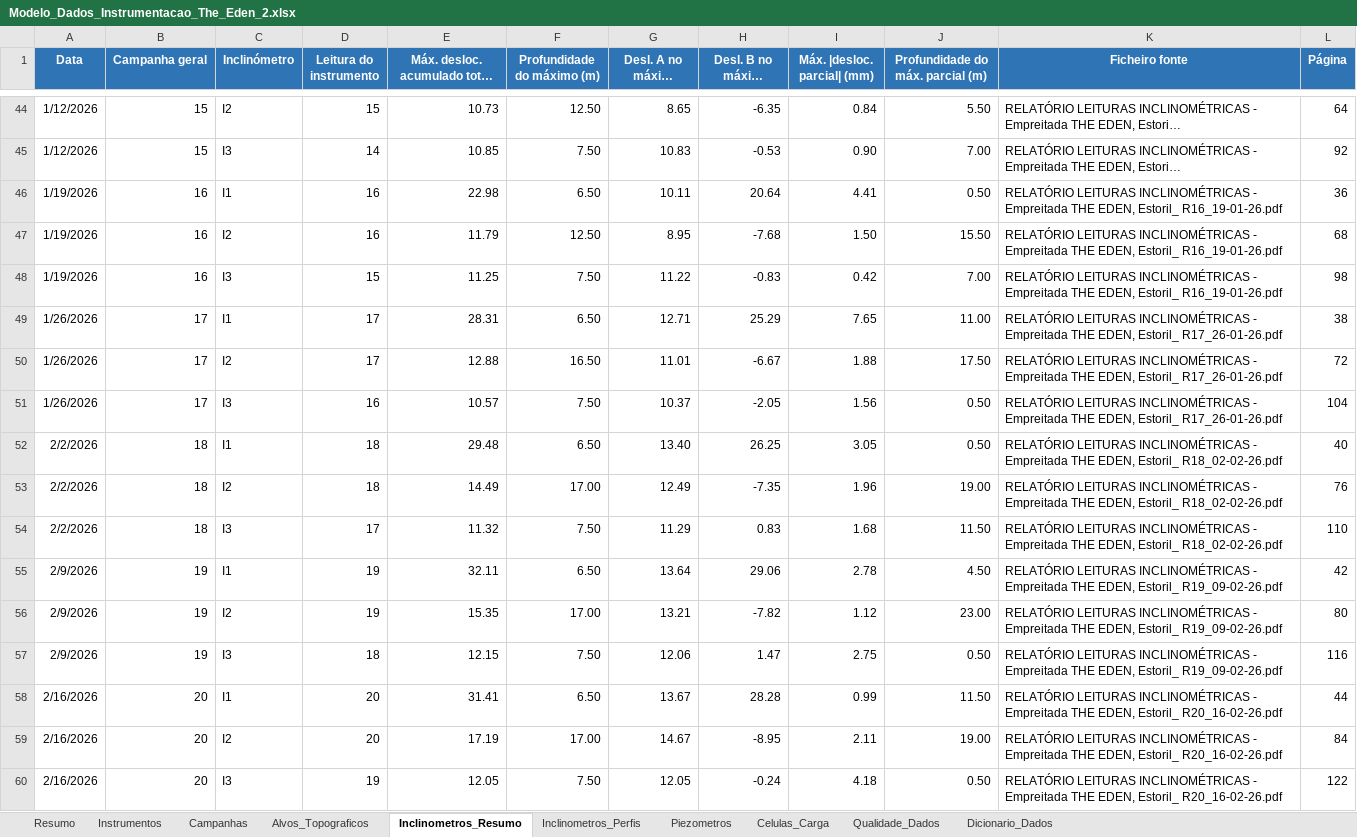
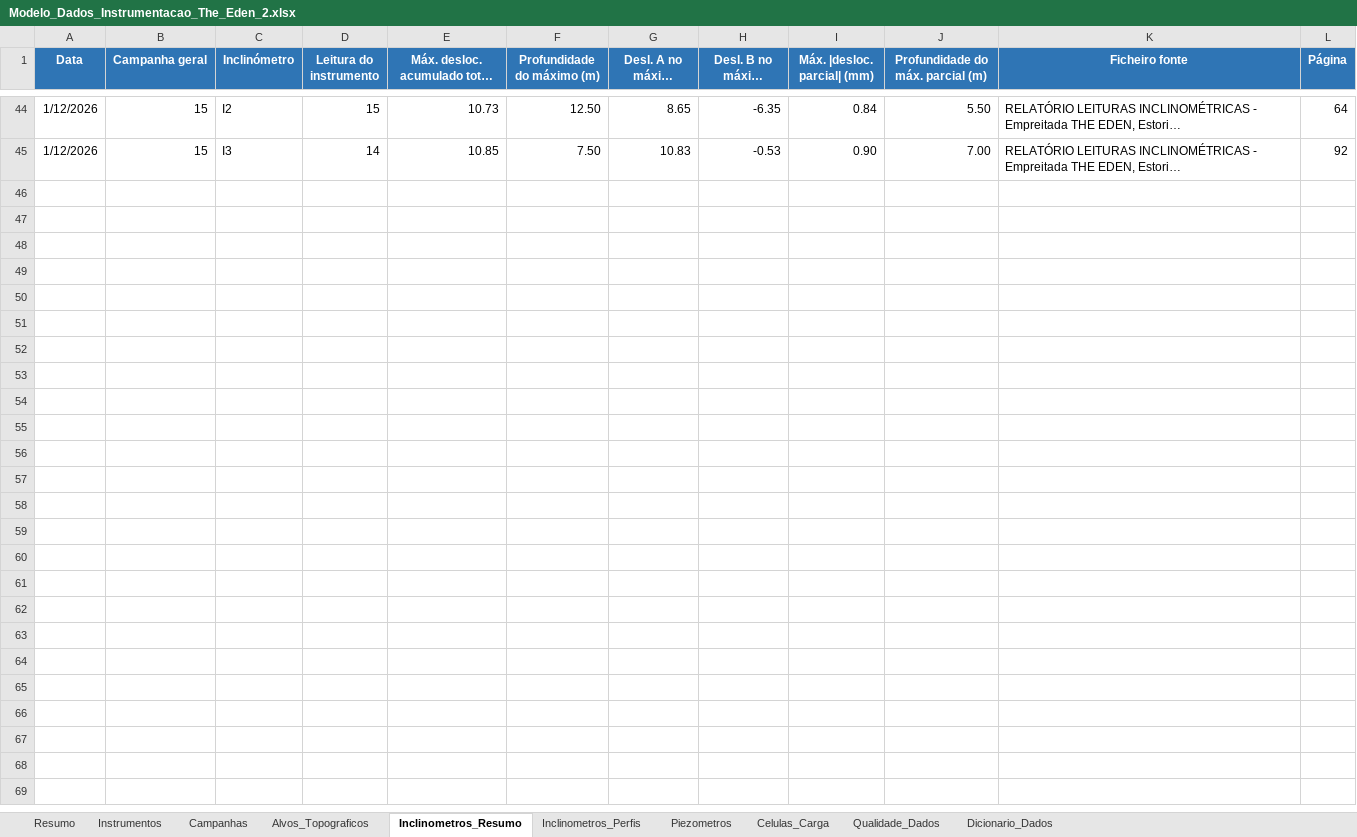
Before and after one commit to joaocarvalho6sus/app-eden-instrumenta-o, an Excel workbook: Modelo_Dados_Instrumentacao_The_Eden_2.xlsx, sheet Inclinometros_Resumo, drawn as a sheet; only a part is shown, gaps mark what is left out; long unchanged cells end in …; values as stored, in another font and other column widths than the file's, no borders; conditional formats and table styles not drawn; the diff names each change by its address in the sheet, - before the commit and + after, or states it on an @@ line.

```diff
--- a/Modelo_Dados_Instrumentacao_The_Eden_2.xlsx (sheet Inclinometros_Resumo)
+++ b/Modelo_Dados_Instrumentacao_The_Eden_2.xlsx (sheet Inclinometros_Resumo)
-row 46: 1/19/2026 | 16 | I1 | 16 | 22.98 | 6.50 | 10.11 | 20.64 | 4.41 | 0.50 | RELATÓRIO LEITURAS INCLINOMÉTRICAS - Empreitada THE EDEN, Estoril_ R16_19-01-26.pdf | 36
-row 47: 1/19/2026 | 16 | I2 | 16 | 11.79 | 12.50 | 8.95 | -7.68 | 1.50 | 15.50 | RELATÓRIO LEITURAS INCLINOMÉTRICAS - Empreitada THE EDEN, Estoril_ R16_19-01-26.pdf | 68
-row 48: 1/19/2026 | 16 | I3 | 15 | 11.25 | 7.50 | 11.22 | -0.83 | 0.42 | 7.00 | RELATÓRIO LEITURAS INCLINOMÉTRICAS - Empreitada THE EDEN, Estoril_ R16_19-01-26.pdf | 98
-row 49: 1/26/2026 | 17 | I1 | 17 | 28.31 | 6.50 | 12.71 | 25.29 | 7.65 | 11.00 | RELATÓRIO LEITURAS INCLINOMÉTRICAS - Empreitada THE EDEN, Estoril_ R17_26-01-26.pdf | 38
-row 50: 1/26/2026 | 17 | I2 | 17 | 12.88 | 16.50 | 11.01 | -6.67 | 1.88 | 17.50 | RELATÓRIO LEITURAS INCLINOMÉTRICAS - Empreitada THE EDEN, Estoril_ R17_26-01-26.pdf | 72
-row 51: 1/26/2026 | 17 | I3 | 16 | 10.57 | 7.50 | 10.37 | -2.05 | 1.56 | 0.50 | RELATÓRIO LEITURAS INCLINOMÉTRICAS - Empreitada THE EDEN, Estoril_ R17_26-01-26.pdf | 104
-row 52: 2/2/2026 | 18 | I1 | 18 | 29.48 | 6.50 | 13.40 | 26.25 | 3.05 | 0.50 | RELATÓRIO LEITURAS INCLINOMÉTRICAS - Empreitada THE EDEN, Estoril_ R18_02-02-26.pdf | 40
-row 53: 2/2/2026 | 18 | I2 | 18 | 14.49 | 17.00 | 12.49 | -7.35 | 1.96 | 19.00 | RELATÓRIO LEITURAS INCLINOMÉTRICAS - Empreitada THE EDEN, Estoril_ R18_02-02-26.pdf | 76
-row 54: 2/2/2026 | 18 | I3 | 17 | 11.32 | 7.50 | 11.29 | 0.83 | 1.68 | 11.50 | RELATÓRIO LEITURAS INCLINOMÉTRICAS - Empreitada THE EDEN, Estoril_ R18_02-02-26.pdf | 110
-row 55: 2/9/2026 | 19 | I1 | 19 | 32.11 | 6.50 | 13.64 | 29.06 | 2.78 | 4.50 | RELATÓRIO LEITURAS INCLINOMÉTRICAS - Empreitada THE EDEN, Estoril_ R19_09-02-26.pdf | 42
-row 56: 2/9/2026 | 19 | I2 | 19 | 15.35 | 17.00 | 13.21 | -7.82 | 1.12 | 23.00 | RELATÓRIO LEITURAS INCLINOMÉTRICAS - Empreitada THE EDEN, Estoril_ R19_09-02-26.pdf | 80
-row 57: 2/9/2026 | 19 | I3 | 18 | 12.15 | 7.50 | 12.06 | 1.47 | 2.75 | 0.50 | RELATÓRIO LEITURAS INCLINOMÉTRICAS - Empreitada THE EDEN, Estoril_ R19_09-02-26.pdf | 116
-row 58: 2/16/2026 | 20 | I1 | 20 | 31.41 | 6.50 | 13.67 | 28.28 | 0.99 | 11.50 | RELATÓRIO LEITURAS INCLINOMÉTRICAS - Empreitada THE EDEN, Estoril_ R20_16-02-26.pdf | 44
-row 59: 2/16/2026 | 20 | I2 | 20 | 17.19 | 17.00 | 14.67 | -8.95 | 2.11 | 19.00 | RELATÓRIO LEITURAS INCLINOMÉTRICAS - Empreitada THE EDEN, Estoril_ R20_16-02-26.pdf | 84
-row 60: 2/16/2026 | 20 | I3 | 19 | 12.05 | 7.50 | 12.05 | -0.24 | 4.18 | 0.50 | RELATÓRIO LEITURAS INCLINOMÉTRICAS - Empreitada THE EDEN, Estoril_ R20_16-02-26.pdf | 122
```
Also changed, not shown: sheet Inclinometros_Perfis, sheet Alvos_Topograficos, sheet Celulas_Carga, sheet Instrumentos, sheet Campanhas, sheet Resumo, 2 more sheets, charts or pictures.
